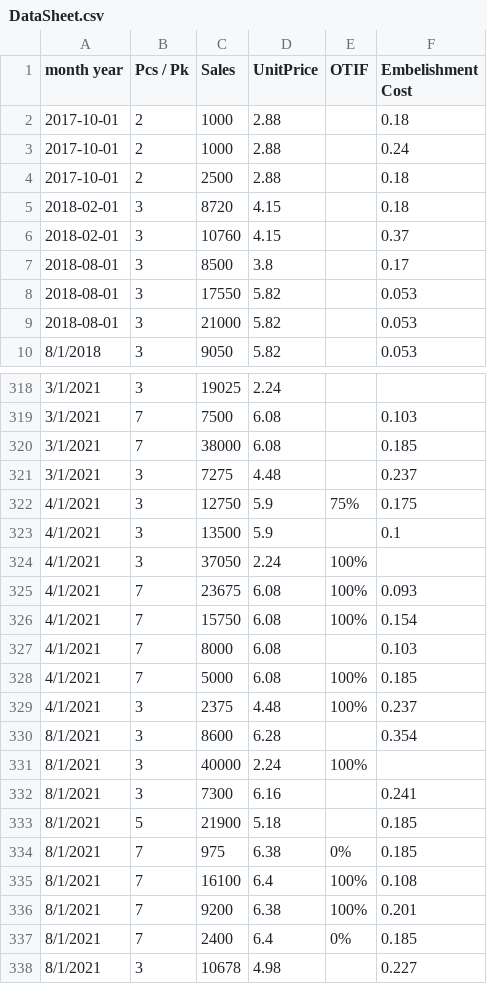
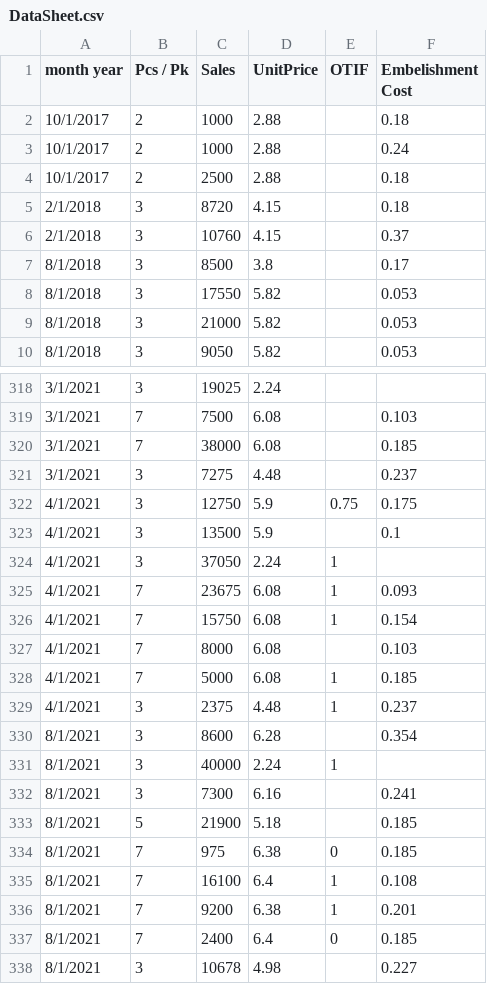
Before and after one commit to Norlanka-Forecasting/norlanka-model, a CSV file: ARIMA/Datasets/DataSheet.csv, drawn as a sheet; only a part is shown, gaps mark what is left out; the diff covers the shown part only.

```diff
--- a/ARIMA/Datasets/DataSheet.csv
+++ b/ARIMA/Datasets/DataSheet.csv
@@ -1,10 +1,10 @@
 month year,Pcs / Pk,Sales,UnitPrice,OTIF,Embelishment Cost
-2017-10-01,2,1000,2.88,,0.18
-2017-10-01,2,1000,2.88,,0.24
-2017-10-01,2,2500,2.88,,0.18
-2018-02-01,3,8720,4.15,,0.18
-2018-02-01,3,10760,4.15,,0.37
-2018-08-01,3,8500,3.8,,0.17
-2018-08-01,3,17550,5.82,,0.053
-2018-08-01,3,21000,5.82,,0.053
+10/1/2017,2,1000,2.88,,0.18
+10/1/2017,2,1000,2.88,,0.24
+10/1/2017,2,2500,2.88,,0.18
+2/1/2018,3,8720,4.15,,0.18
+2/1/2018,3,10760,4.15,,0.37
+8/1/2018,3,8500,3.8,,0.17
+8/1/2018,3,17550,5.82,,0.053
+8/1/2018,3,21000,5.82,,0.053
 8/1/2018,3,9050,5.82,,0.053
@@ -321,18 +321,18 @@ month year,Pcs / Pk,Sales,UnitPrice,OTIF,Embelishment Cost
 3/1/2021,3,7275,4.48,,0.237
-4/1/2021,3,12750,5.9,75%,0.175
+4/1/2021,3,12750,5.9,0.75,0.175
 4/1/2021,3,13500,5.9,,0.1
-4/1/2021,3,37050,2.24,100%,
-4/1/2021,7,23675,6.08,100%,0.093
-4/1/2021,7,15750,6.08,100%,0.154
+4/1/2021,3,37050,2.24,1,
+4/1/2021,7,23675,6.08,1,0.093
+4/1/2021,7,15750,6.08,1,0.154
 4/1/2021,7,8000,6.08,,0.103
-4/1/2021,7,5000,6.08,100%,0.185
-4/1/2021,3,2375,4.48,100%,0.237
+4/1/2021,7,5000,6.08,1,0.185
+4/1/2021,3,2375,4.48,1,0.237
 8/1/2021,3,8600,6.28,,0.354
-8/1/2021,3,40000,2.24,100%,
+8/1/2021,3,40000,2.24,1,
 8/1/2021,3,7300,6.16,,0.241
 8/1/2021,5,21900,5.18,,0.185
-8/1/2021,7,975,6.38,0%,0.185
-8/1/2021,7,16100,6.4,100%,0.108
-8/1/2021,7,9200,6.38,100%,0.201
-8/1/2021,7,2400,6.4,0%,0.185
+8/1/2021,7,975,6.38,0,0.185
+8/1/2021,7,16100,6.4,1,0.108
+8/1/2021,7,9200,6.38,1,0.201
+8/1/2021,7,2400,6.4,0,0.185
 8/1/2021,3,10678,4.98,,0.227
```
Also changed, not shown: 34 edited cells elsewhere in this file, 2 other files.
